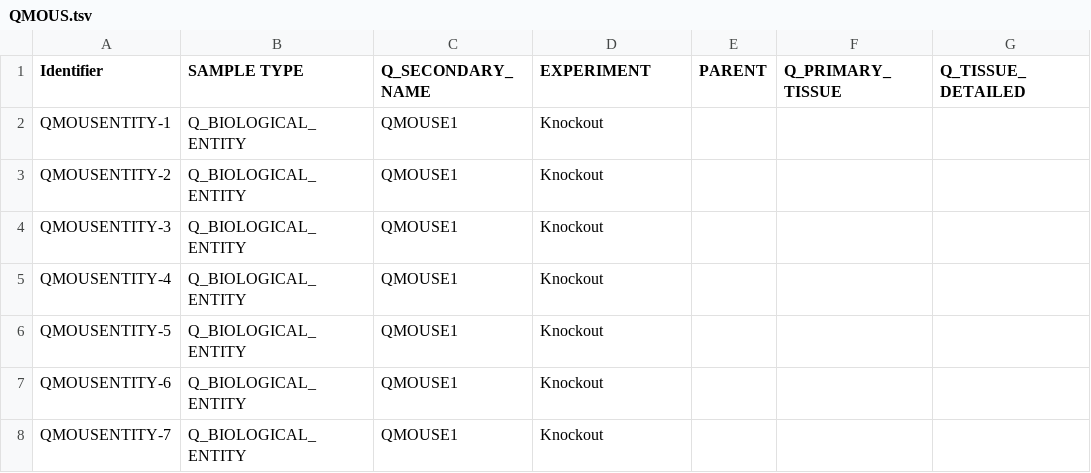
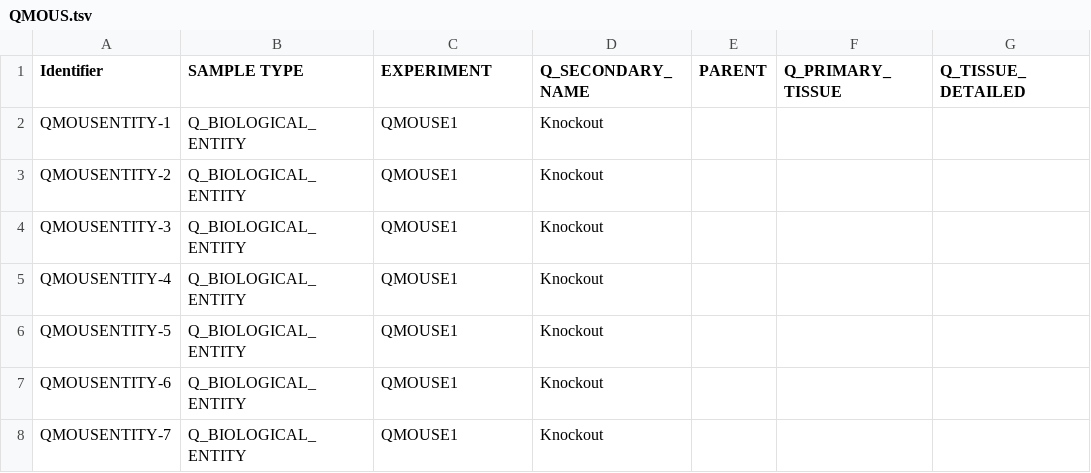
Before and after one commit to segoerge/DMQB_project, a TSV file: src/resources/QMOUS.tsv, drawn as a sheet; only a part is shown; the diff names each change by its address in the sheet, - before the commit and + after, or states it on an @@ line.

Commit message:
Änderung an QMOUS: header EXPERIMENT und Q_SECONDARY_NAME vertauscht Sample-Anzeige in der GUI verbessert: Nur samples zu dem ausgewählten Experiment werden angezeigt.

```diff
--- a/src/resources/QMOUS.tsv
+++ b/src/resources/QMOUS.tsv
-C1: Q_SECONDARY_NAME
+C1: EXPERIMENT
-D1: EXPERIMENT
+D1: Q_SECONDARY_NAME
```
Also changed, not shown: 2 other files.
